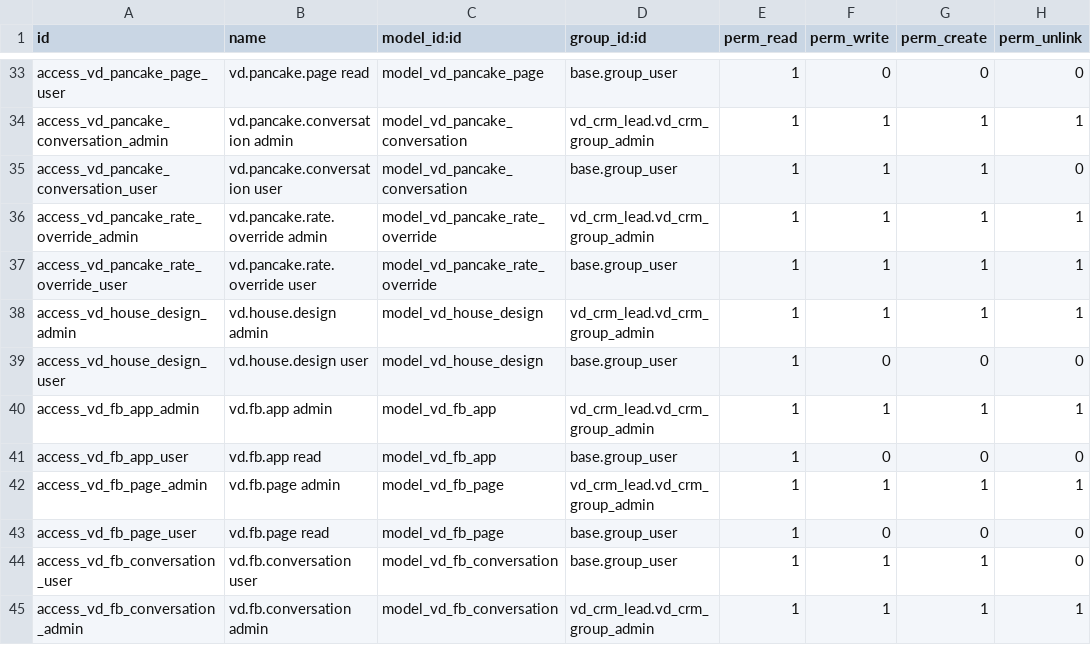
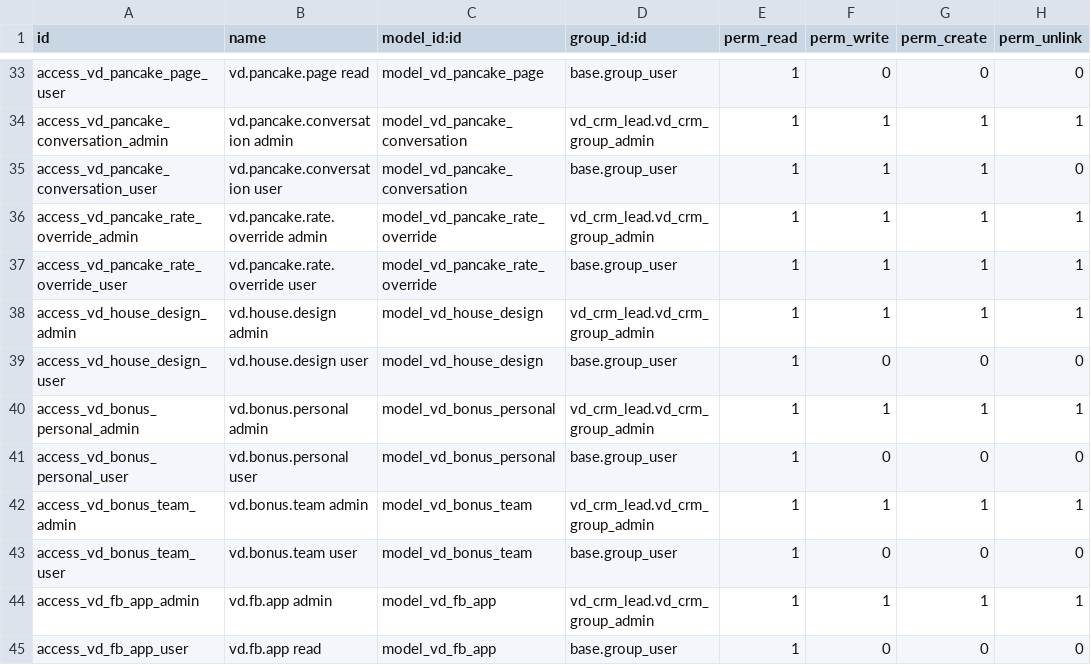
Before and after one commit to Vinaduy/vinaduy-addons-crm, a CSV file: vd_crm_lead/security/ir.model.access.csv, drawn as a sheet; only a part is shown, gaps mark what is left out; the shorter side is filled out with more unchanged rows.

```diff
--- a/vd_crm_lead/security/ir.model.access.csv
+++ b/vd_crm_lead/security/ir.model.access.csv
@@ -39,2 +39,6 @@ access_vd_house_design_admin,vd.house.design admin,model_vd_house_design,vd_crm_
 access_vd_house_design_user,vd.house.design user,model_vd_house_design,base.group_user,1,0,0,0
+access_vd_bonus_personal_admin,vd.bonus.personal admin,model_vd_bonus_personal,vd_crm_lead.vd_crm_group_admin,1,1,1,1
+access_vd_bonus_personal_user,vd.bonus.personal user,model_vd_bonus_personal,base.group_user,1,0,0,0
+access_vd_bonus_team_admin,vd.bonus.team admin,model_vd_bonus_team,vd_crm_lead.vd_crm_group_admin,1,1,1,1
+access_vd_bonus_team_user,vd.bonus.team user,model_vd_bonus_team,base.group_user,1,0,0,0
 access_vd_fb_app_admin,vd.fb.app admin,model_vd_fb_app,vd_crm_lead.vd_crm_group_admin,1,1,1,1
```
Also changed, not shown: 7 other files.
